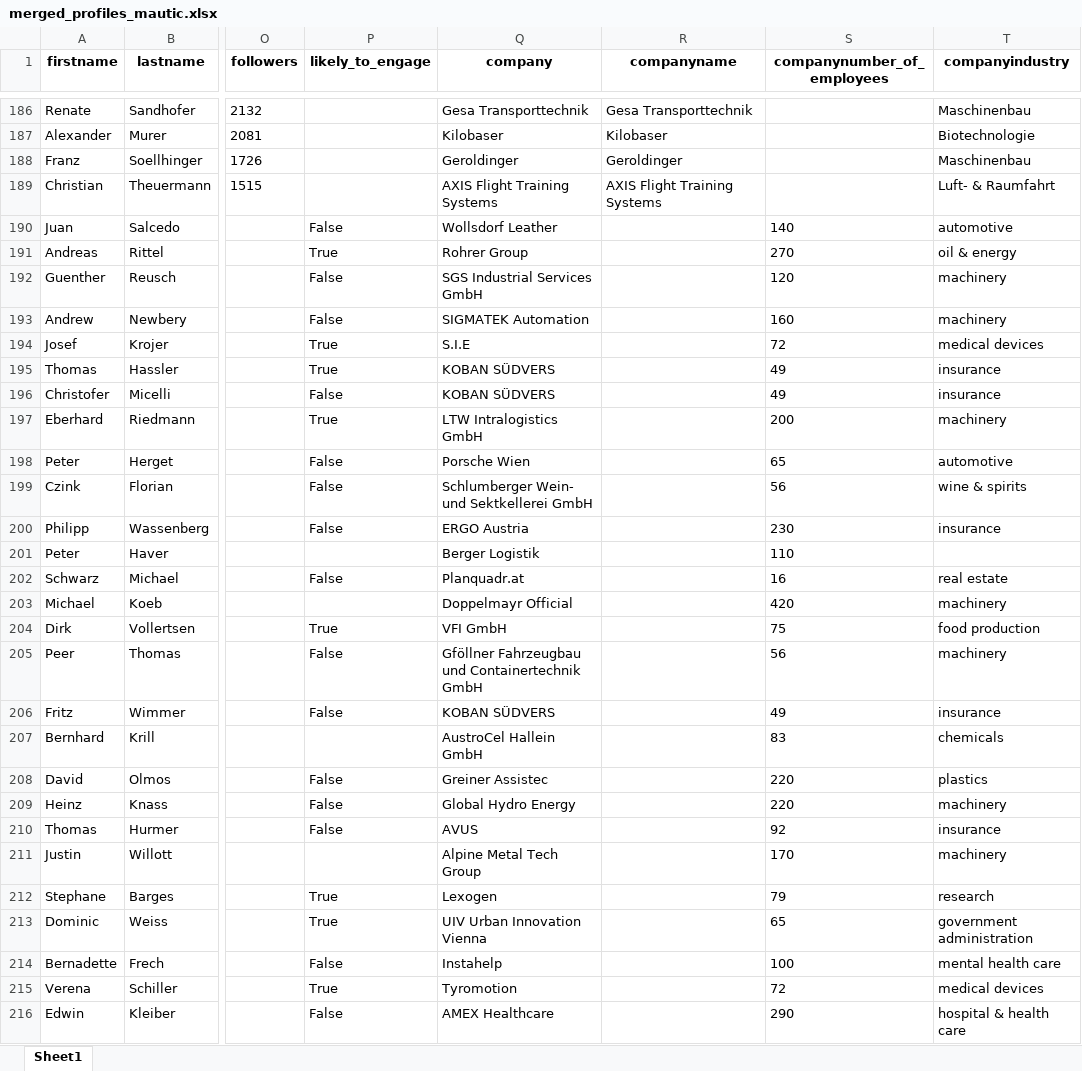
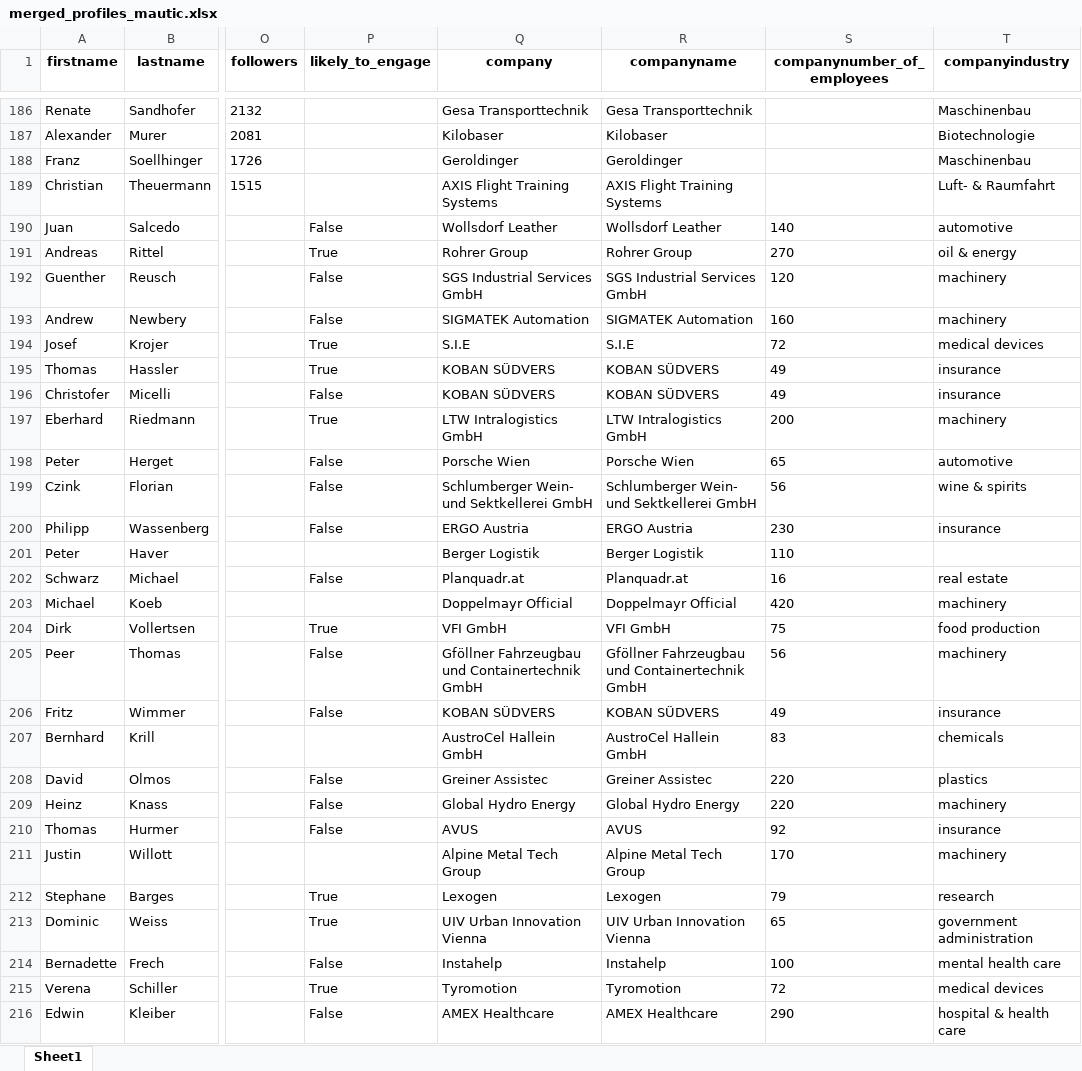
Before and after one commit to nik879/merger, an Excel workbook: output/merged_profiles_mautic.xlsx, sheet Sheet1, drawn as a sheet; only a part is shown, gaps mark what is left out; values as stored, in another font and other column widths than the file's, no borders; the diff covers the shown part only; the diff names each change by its address in the sheet, - before the commit and + after, or states it on an @@ line.

Commit message:
fix(populate company and companyname from apollo source as well as its needed for mautic)

```diff
--- a/output/merged_profiles_mautic.xlsx (sheet Sheet1)
+++ b/output/merged_profiles_mautic.xlsx (sheet Sheet1)
-R190 (companyname): (empty)
+R190 (companyname): Wollsdorf Leather
-R191 (companyname): (empty)
+R191 (companyname): Rohrer Group
-R192 (companyname): (empty)
+R192 (companyname): SGS Industrial Services GmbH
-R193 (companyname): (empty)
+R193 (companyname): SIGMATEK Automation
-R194 (companyname): (empty)
+R194 (companyname): S.I.E
-R195:R196 (companyname): (empty)
+R195:R196 (companyname): KOBAN SÜDVERS
-R197 (companyname): (empty)
+R197 (companyname): LTW Intralogistics GmbH
-R198 (companyname): (empty)
+R198 (companyname): Porsche Wien
-R199 (companyname): (empty)
+R199 (companyname): Schlumberger Wein- und Sektkellerei GmbH
-R200 (companyname): (empty)
+R200 (companyname): ERGO Austria
-R201 (companyname): (empty)
+R201 (companyname): Berger Logistik
-R202 (companyname): (empty)
+R202 (companyname): Planquadr.at
-R203 (companyname): (empty)
+R203 (companyname): Doppelmayr Official
-R204 (companyname): (empty)
+R204 (companyname): VFI GmbH
-R205 (companyname): (empty)
+R205 (companyname): Gföllner Fahrzeugbau und Containertechnik GmbH
-R206 (companyname): (empty)
+R206 (companyname): KOBAN SÜDVERS
-R207 (companyname): (empty)
+R207 (companyname): AustroCel Hallein GmbH
-R208 (companyname): (empty)
+R208 (companyname): Greiner Assistec
-R209 (companyname): (empty)
+R209 (companyname): Global Hydro Energy
-R210 (companyname): (empty)
+R210 (companyname): AVUS
-R211 (companyname): (empty)
+R211 (companyname): Alpine Metal Tech Group
-R212 (companyname): (empty)
+R212 (companyname): Lexogen
-R213 (companyname): (empty)
+R213 (companyname): UIV Urban Innovation Vienna
-R214 (companyname): (empty)
+R214 (companyname): Instahelp
-R215 (companyname): (empty)
+R215 (companyname): Tyromotion
-R216 (companyname): (empty)
+R216 (companyname): AMEX Healthcare
```
Also changed, not shown: 298 edited cells elsewhere in this sheet, 2 other files.
